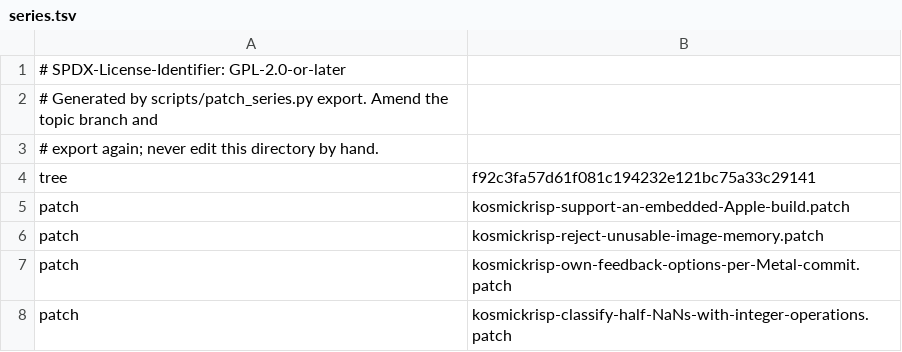
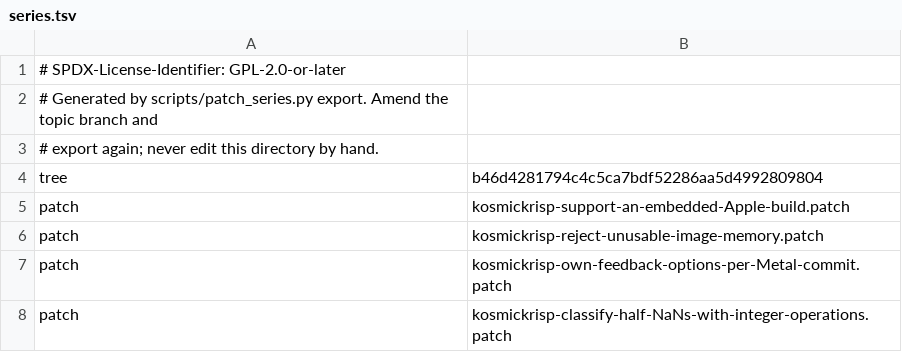
Before and after one commit to 1972nollus/Kernarium, a TSV file: dependencies/patches/mesa/series.tsv, drawn as a sheet; only a part is shown.

```diff
--- a/dependencies/patches/mesa/series.tsv
+++ b/dependencies/patches/mesa/series.tsv
@@ -3,3 +3,3 @@
 # export again; never edit this directory by hand.
-tree	f92c3fa57d61f081c194232e121bc75a33c29141
+tree	b46d4281794c4c5ca7bdf52286aa5d4992809804
 patch	kosmickrisp-support-an-embedded-Apple-build.patch
```
Also changed, not shown: 1 other file.
